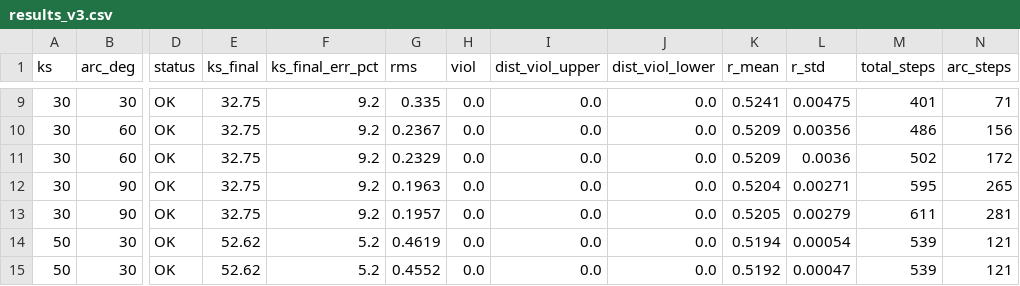
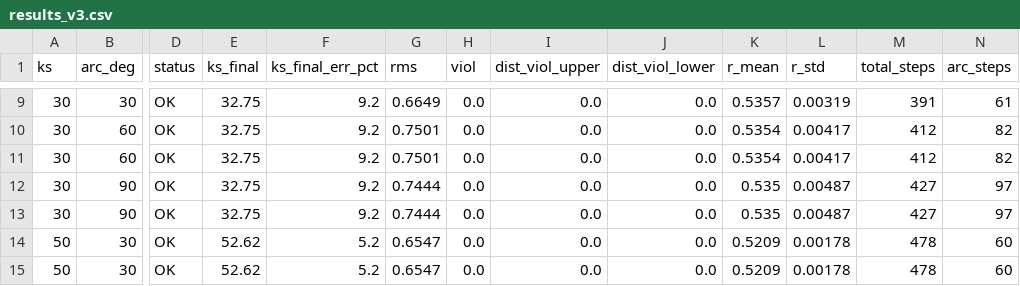
Before and after one commit to Block-O2/adaptive-traction-mpc, a CSV file: ongoing_parts/results_v3.csv, drawn as a sheet; only a part is shown, gaps mark what is left out; the diff covers the shown part only; the diff names each change by its address in the sheet, - before the commit and + after, or states it on an @@ line.

```diff
--- a/ongoing_parts/results_v3.csv
+++ b/ongoing_parts/results_v3.csv
-G9 (rms): 0.335
+G9 (rms): 0.6649
-K9 (r_mean): 0.5241
+K9 (r_mean): 0.5357
-L9 (r_std): 0.00475
+L9 (r_std): 0.00319
-M9 (total_steps): 401
+M9 (total_steps): 391
-N9 (arc_steps): 71
+N9 (arc_steps): 61
-G10 (rms): 0.2367
+G10 (rms): 0.7501
-K10:K11 (r_mean): 0.5209
+K10:K11 (r_mean): 0.5354
-L10 (r_std): 0.00356
+L10 (r_std): 0.00417
-M10 (total_steps): 486
+M10 (total_steps): 412
-N10 (arc_steps): 156
+N10 (arc_steps): 82
-G11 (rms): 0.2329
+G11 (rms): 0.7501
-L11 (r_std): 0.0036
+L11 (r_std): 0.00417
-M11 (total_steps): 502
+M11 (total_steps): 412
-N11 (arc_steps): 172
+N11 (arc_steps): 82
-G12 (rms): 0.1963
+G12 (rms): 0.7444
-K12 (r_mean): 0.5204
+K12 (r_mean): 0.535
-L12 (r_std): 0.00271
+L12 (r_std): 0.00487
-M12 (total_steps): 595
+M12 (total_steps): 427
-N12 (arc_steps): 265
+N12 (arc_steps): 97
-G13 (rms): 0.1957
+G13 (rms): 0.7444
-K13 (r_mean): 0.5205
+K13 (r_mean): 0.535
-L13 (r_std): 0.00279
+L13 (r_std): 0.00487
-M13 (total_steps): 611
+M13 (total_steps): 427
-N13 (arc_steps): 281
+N13 (arc_steps): 97
-G14 (rms): 0.4619
+G14 (rms): 0.6547
-K14 (r_mean): 0.5194
+K14 (r_mean): 0.5209
-L14 (r_std): 0.00054
+L14 (r_std): 0.00178
-M14:M15 (total_steps): 539
+M14:M15 (total_steps): 478
-N14:N15 (arc_steps): 121
+N14:N15 (arc_steps): 60
-G15 (rms): 0.4552
+G15 (rms): 0.6547
-K15 (r_mean): 0.5192
+K15 (r_mean): 0.5209
-L15 (r_std): 0.00047
+L15 (r_std): 0.00178
```
Also changed, not shown: 79 edited cells elsewhere in this file, ongoing_parts/results_nonlinear.csv, 7 other files.
